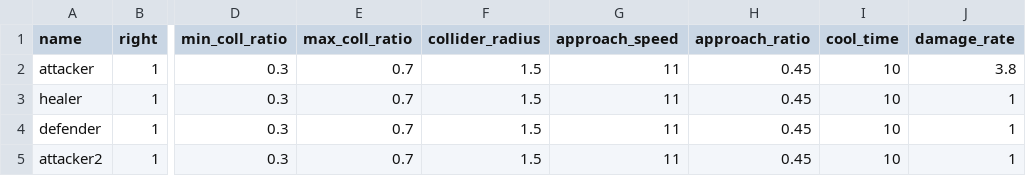
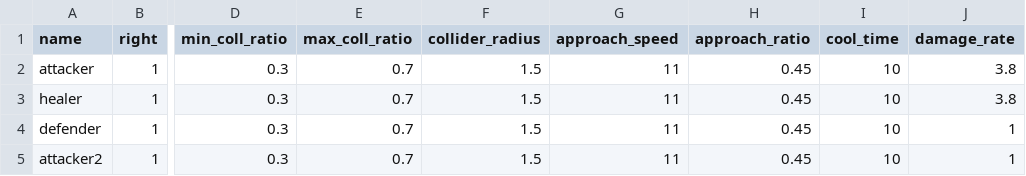
Before and after one commit to YT-tapio/3DAction, a CSV file: data/csv/skill/punch_data.csv, drawn as a sheet; only a part is shown, gaps mark what is left out; the diff names each change by its address in the sheet, - before the commit and + after, or states it on an @@ line.

```diff
--- a/data/csv/skill/punch_data.csv
+++ b/data/csv/skill/punch_data.csv
-J3 (damage_rate): 1
+J3 (damage_rate): 3.8
```
Also changed, not shown: 6 other files.
